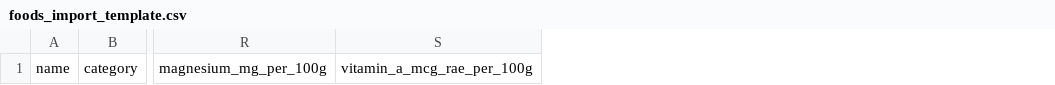
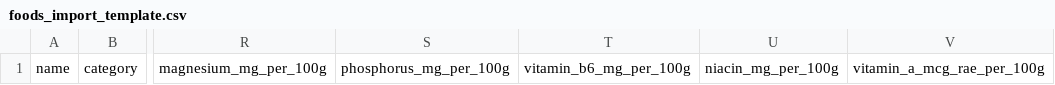
Before and after one commit to MysterBotz2/Nutribox_2, a CSV file: data/templates/foods_import_template.csv, drawn as a sheet; only a part is shown, gaps mark what is left out; the diff names each change by its address in the sheet, - before the commit and + after, or states it on an @@ line.

Commit message:
feat: expand nutrition data contract

```diff
--- a/data/templates/foods_import_template.csv
+++ b/data/templates/foods_import_template.csv
+column S, row 1: phosphorus_mg_per_100g
+column T, row 1: vitamin_b6_mg_per_100g
+column U, row 1: niacin_mg_per_100g
```
Also changed, not shown: 20 other files.
